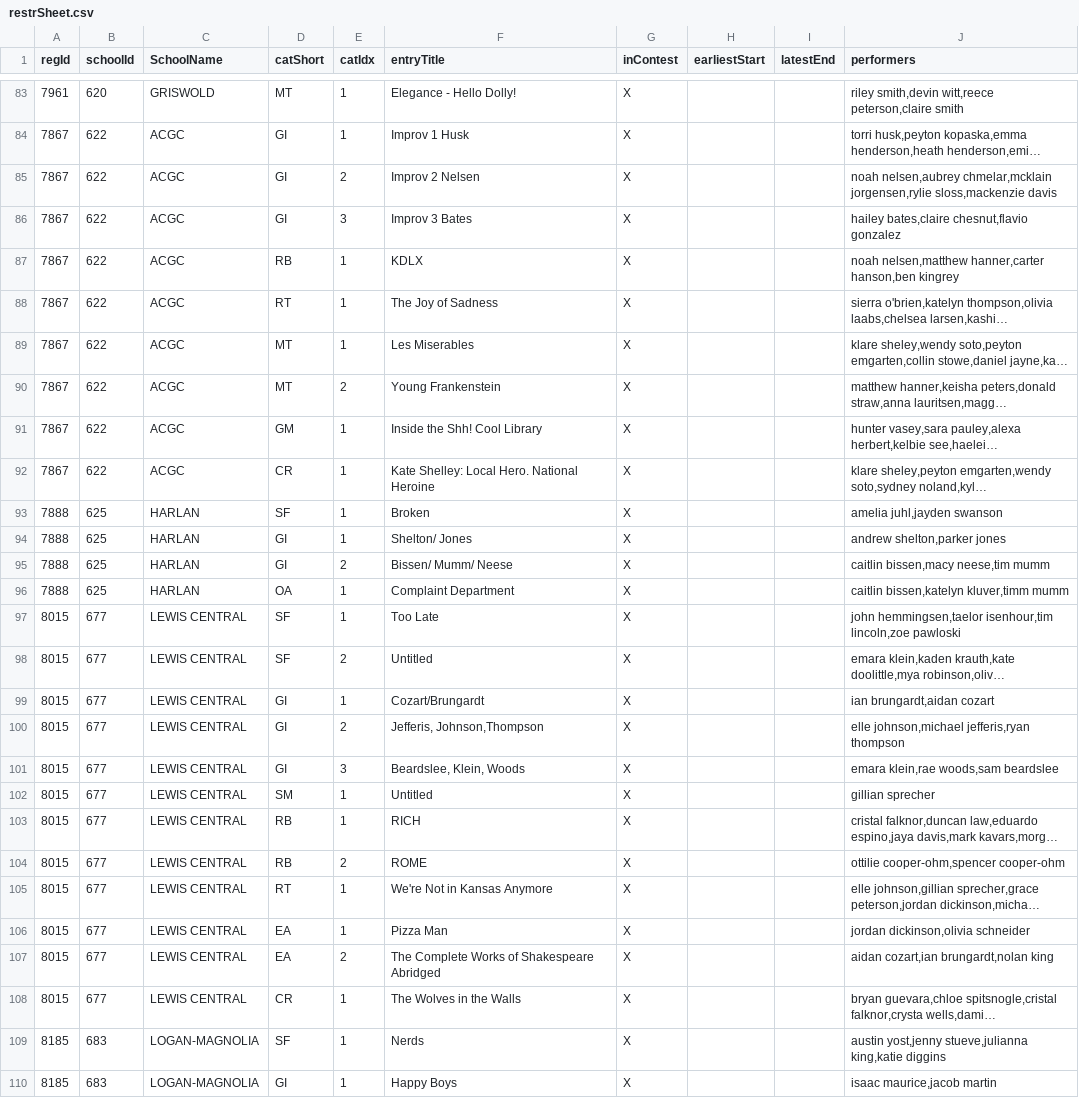
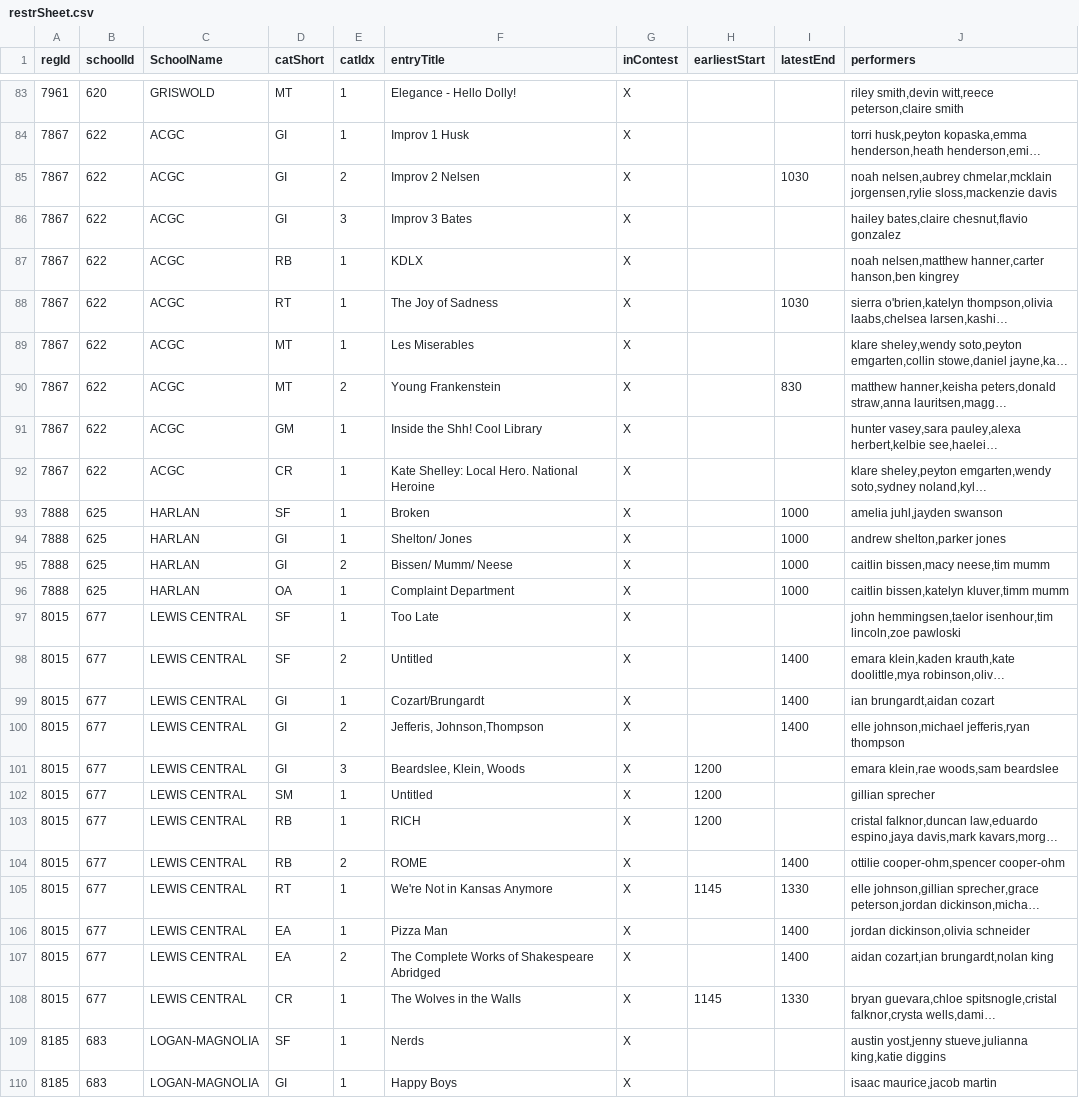
Before and after one commit to unitink72/speechsched, a CSV file: 2018_Treynor/restrSheet.csv, drawn as a sheet; only a part is shown, gaps mark what is left out; long unchanged cells end in …; the diff covers the shown part only; the diff names each change by its address in the sheet, - before the commit and + after, or states it on an @@ line.

Commit message:
Treynor update

```diff
--- a/2018_Treynor/restrSheet.csv
+++ b/2018_Treynor/restrSheet.csv
-I85 (latestEnd): (empty)
+I85 (latestEnd): 1030
-I88 (latestEnd): (empty)
+I88 (latestEnd): 1030
-I90 (latestEnd): (empty)
+I90 (latestEnd): 830
-I93:I96 (latestEnd): (empty)
+I93:I96 (latestEnd): 1000
-I98:I100 (latestEnd): (empty)
+I98:I100 (latestEnd): 1400
-H101:H103 (earliestStart): (empty)
+H101:H103 (earliestStart): 1200
-I104 (latestEnd): (empty)
+I104 (latestEnd): 1400
-H105 (earliestStart): (empty)
+H105 (earliestStart): 1145
-I105 (latestEnd): (empty)
+I105 (latestEnd): 1330
-I106:I107 (latestEnd): (empty)
+I106:I107 (latestEnd): 1400
-H108 (earliestStart): (empty)
+H108 (earliestStart): 1145
-I108 (latestEnd): (empty)
+I108 (latestEnd): 1330
```
Also changed, not shown: 37 edited cells elsewhere in this file, 1 other file.
